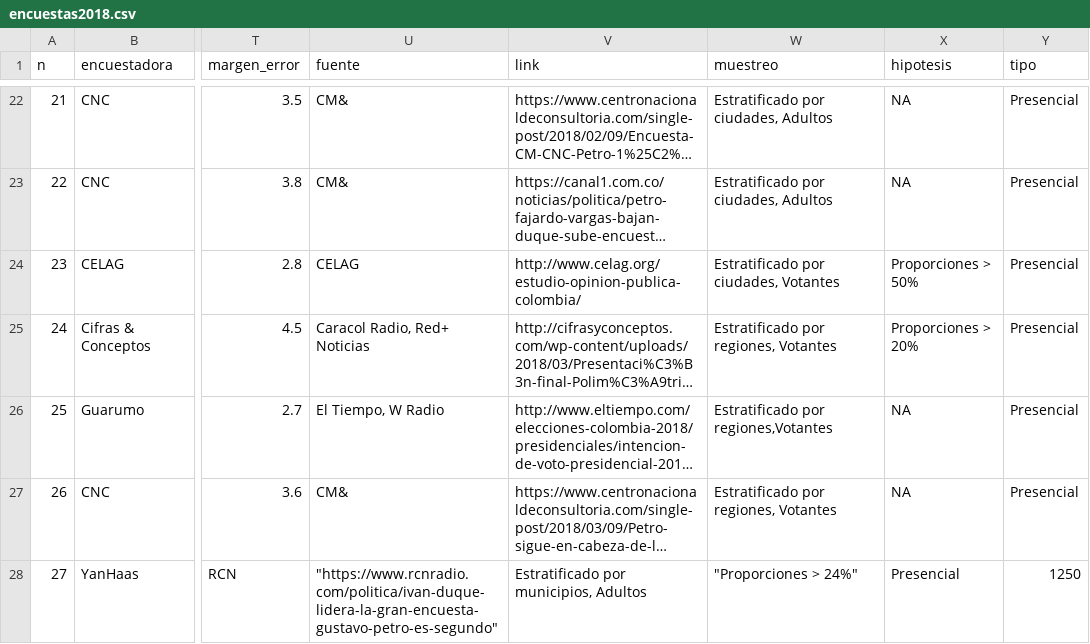
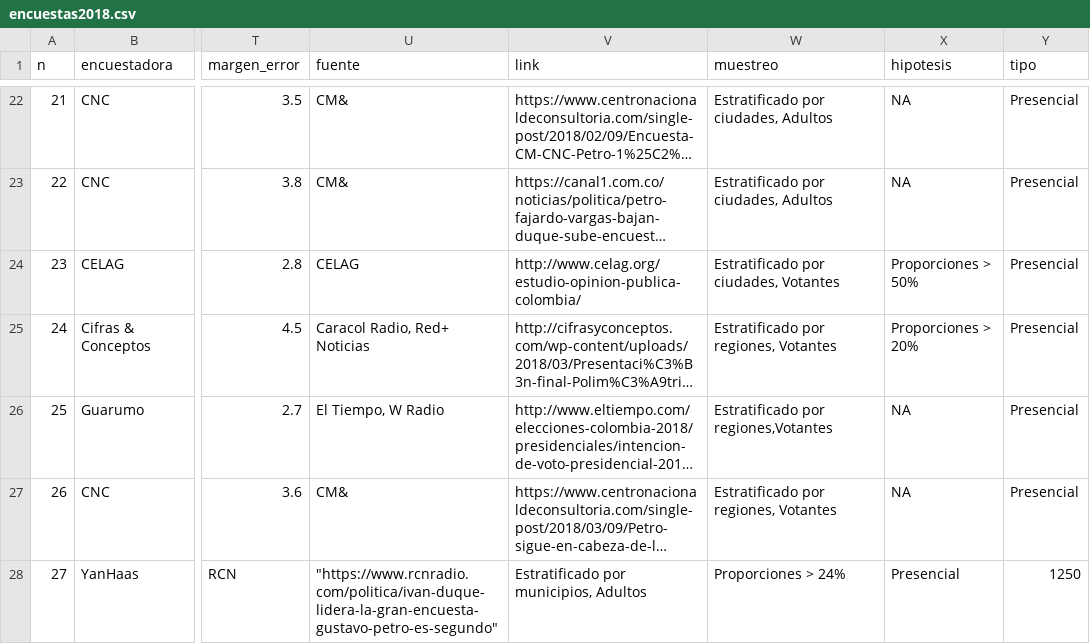
Before and after one commit to nelsonamayad/Elecciones-presidenciales-2018, a CSV file: Elecciones 2018/encuestas2018.csv, drawn as a sheet; only a part is shown, gaps mark what is left out; long unchanged cells end in …; the diff names each change by its address in the sheet, - before the commit and + after, or states it on an @@ line.

Commit message:
Update encuestas2018.csv

```diff
--- a/Elecciones 2018/encuestas2018.csv
+++ b/Elecciones 2018/encuestas2018.csv
-W28 (muestreo): "Proporciones > 24%"
+W28 (muestreo): Proporciones > 24%
```
